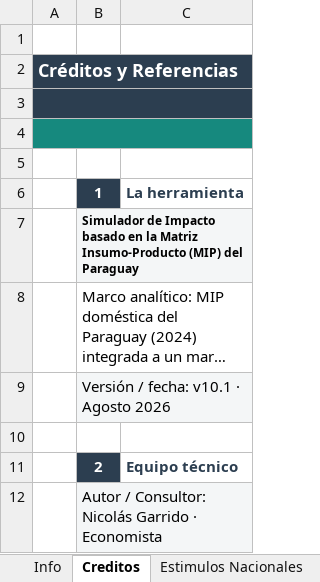
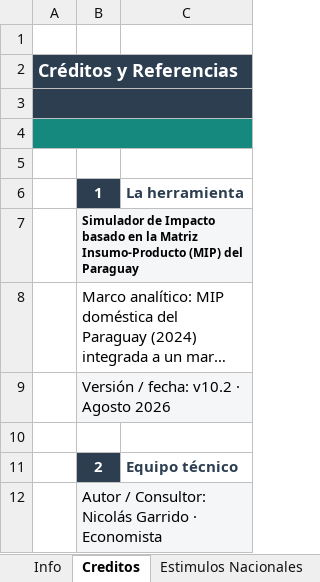
Before and after one commit to nicogarrido/Simulador-Paraguay, an Excel workbook: docs/simulador/Simulador-MIP-Paraguay.xlsm, sheet Creditos, drawn as a sheet; only a part is shown; long unchanged cells end in …; values as stored, in another font and other column widths than the file's, no borders; the diff names each change by its address in the sheet, - before the commit and + after, or states it on an @@ line.

```diff
--- a/docs/simulador/Simulador-MIP-Paraguay.xlsm (sheet Creditos)
+++ b/docs/simulador/Simulador-MIP-Paraguay.xlsm (sheet Creditos)
-B9: Versión / fecha: v10.1 · Agosto 2026
+B9: Versión / fecha: v10.2 · Agosto 2026
```
Also changed, not shown: sheet Estimulos Internacionales, formulas that keep their value, charts or pictures, simulador/Simulador-MIP-Paraguay.xlsm, 49 other files.
